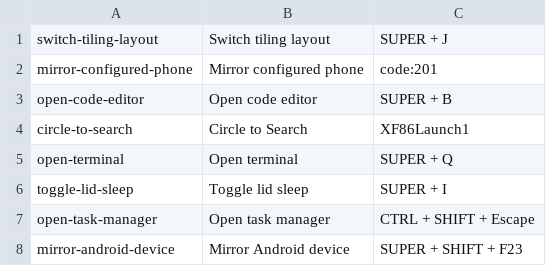
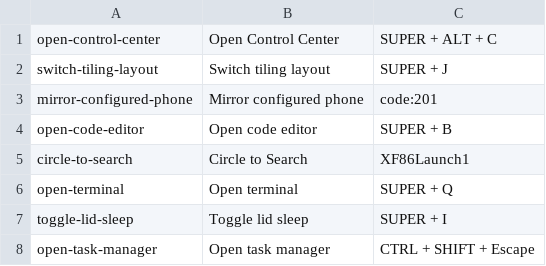
Before and after one commit to Bumblebee-3/YOLO, a TSV file: configs/.config/hypr/modules/shortcuts.tsv, drawn as a sheet; only a part is shown; the shorter side is filled out with more unchanged rows; the diff names each change by its address in the sheet, - before the commit and + after, or states it on an @@ line.

Commit message:
Add Control Center functionality and update keybindings and plugin settings

```diff
--- a/configs/.config/hypr/modules/shortcuts.tsv
+++ b/configs/.config/hypr/modules/shortcuts.tsv
+row 1: open-control-center | Open Control Center | SUPER + ALT + C
```
Also changed, not shown: 5 other files.
